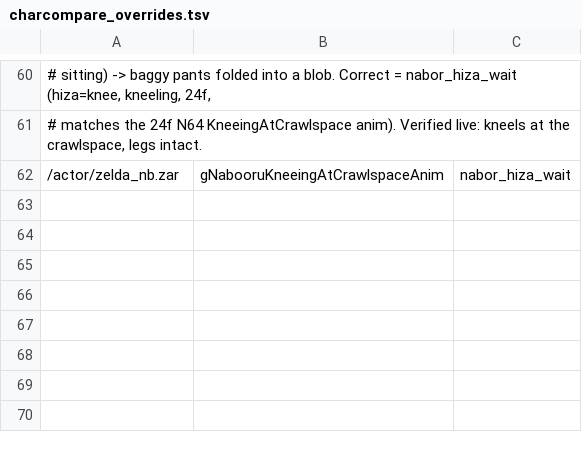
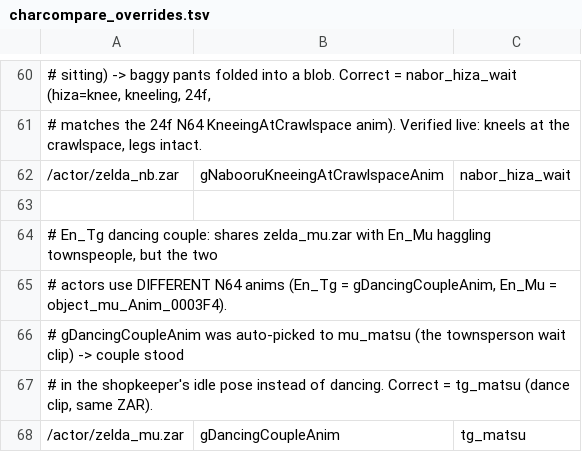
Before and after one commit to SomeoneIsWorking/zelda3d, a TSV file: tools/skeldata/charcompare_overrides.tsv, drawn as a sheet; only a part is shown, gaps mark what is left out; the diff names each change by its address in the sheet, - before the commit and + after, or states it on an @@ line.

Commit message:
fix(zelda3d): route En_Tg to tg_matsu CSAB instead of mu_matsu (dancing couple)
At Market Day (ent 0xB1 dayTime 0x8001) the dancing couple stood in the
haggling-townsperson wait pose instead of dancing. Root cause: the animap
auto-picker chose `mu_matsu` for `gDancingCoupleAnim` because EN_TG and EN_MU
share `zelda_mu.zar` and the resolver's scoping was per-ZAR, not per-actor's
N64 anim name. Both CSABs live in `zelda_mu.zar` (`Anim/tg_matsu.csab`,
`Anim/mu_matsu.csab`), so the fix is purely a re-routing:

    /actor/zelda_mu.zar  gDancingCoupleAnim  ->  tg_matsu   (was mu_matsu)

Adds a hand-verified entry to `tools/skeldata/charcompare_overrides.tsv` and
regenerates `zelda3d_animmap.inc` via `tools/gen_animmap_inc.py`. EN_MU stays
on `mu_matsu` (its N64 anim is `object_mu_Anim_0003F4`, a distinct map key).

Also adds a low-volume `[Zelda3D animPlay]` probe in `Zelda3D_UpdateAnim`
(one line per (modelId, animName) pair, per process) so future anim-selection
divergences have a queryable runtime observable. Serves both as a debug
channel and as the log line the close-test greps for.

Verified by tools/entg_anim_close_test.py (RED with mu_matsu on HEAD, GREEN
with tg_matsu after) and a visual capture at Market Day showing the couple in
a proper embracing-dance pose instead of the townsperson idle stance.

```diff
--- a/tools/skeldata/charcompare_overrides.tsv
+++ b/tools/skeldata/charcompare_overrides.tsv
+row 63: (empty)
+row 64: # En_Tg dancing couple: shares zelda_mu.zar with En_Mu haggling townspeople, but the two
+row 65: # actors use DIFFERENT N64 anims (En_Tg = gDancingCoupleAnim, En_Mu = object_mu_Anim_0003F4).
+row 66: # gDancingCoupleAnim was auto-picked to mu_matsu (the townsperson wait clip) -> couple stood
+row 67: # in the shopkeeper's idle pose instead of dancing. Correct = tg_matsu (dance clip, same ZAR).
+row 68: /actor/zelda_mu.zar | gDancingCoupleAnim | tg_matsu
```
Also changed, not shown: 3 other files.
